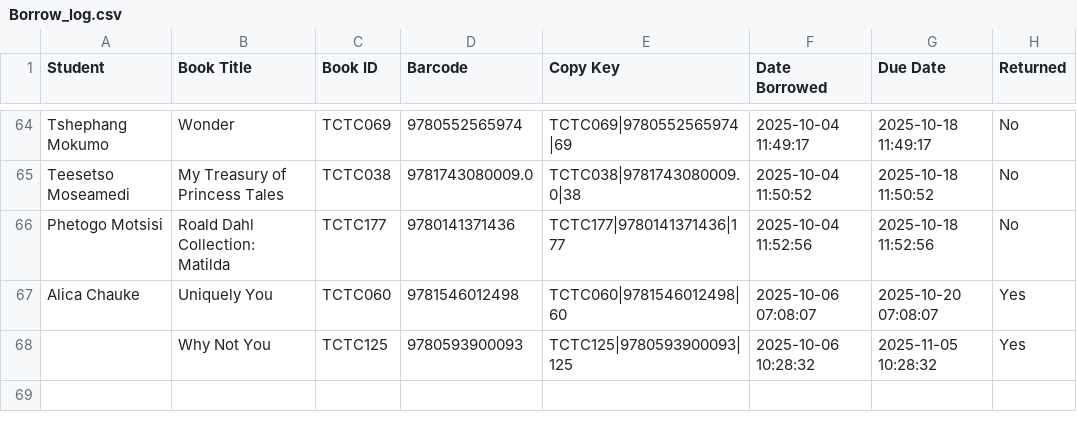
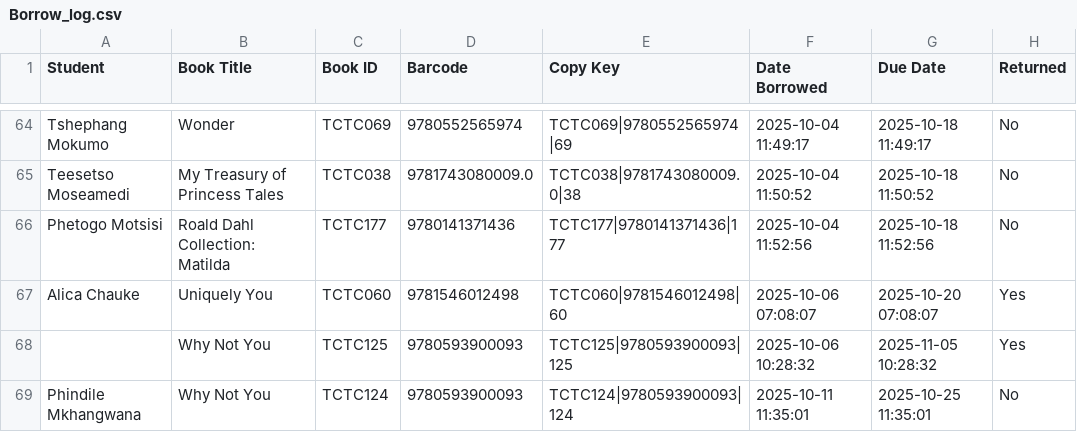
Before and after one commit to Thoko654/tzu-chi-library, a CSV file: data/Borrow_log.csv, drawn as a sheet; only a part is shown, gaps mark what is left out.

```diff
--- a/data/Borrow_log.csv
+++ b/data/Borrow_log.csv
@@ -68 +68,2 @@ Alica Chauke,Uniquely You,TCTC060,9781546012498,TCTC060|9781546012498|60,2025-10
 ,Why Not You,TCTC125,9780593900093,TCTC125|9780593900093|125,2025-10-06 10:28:32,2025-11-05 10:28:32,Yes
+Phindile Mkhangwana,Why Not You,TCTC124,9780593900093,TCTC124|9780593900093|124,2025-10-11 11:35:01,2025-10-25 11:35:01,No
```
